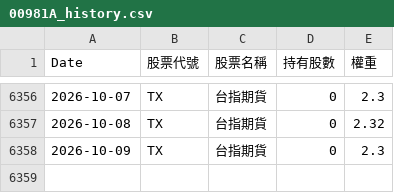
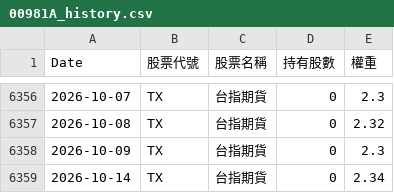
Before and after one commit to kevin5168449/etf-tracker, a CSV file: data/00981A_history.csv, drawn as a sheet; only a part is shown, gaps mark what is left out; the diff names each change by its address in the sheet, - before the commit and + after, or states it on an @@ line.

```diff
--- a/data/00981A_history.csv
+++ b/data/00981A_history.csv
+row 6359: 2026-10-14 | TX | 台指期貨 | 0 | 2.34
```
Also changed, not shown: data/00980A_history.csv, data/00991A_history.csv.
